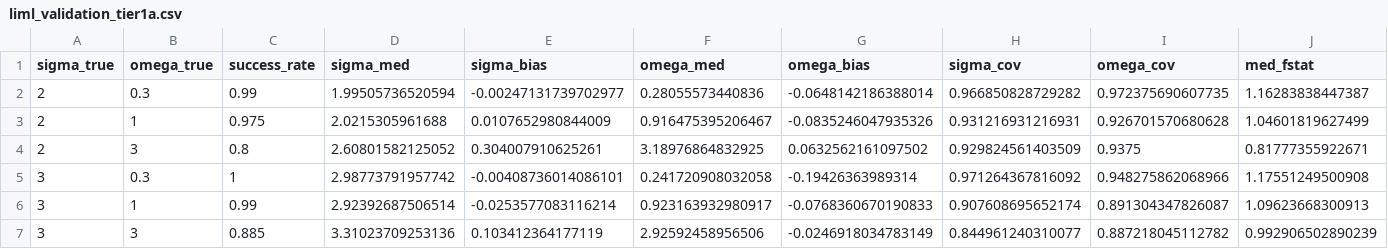
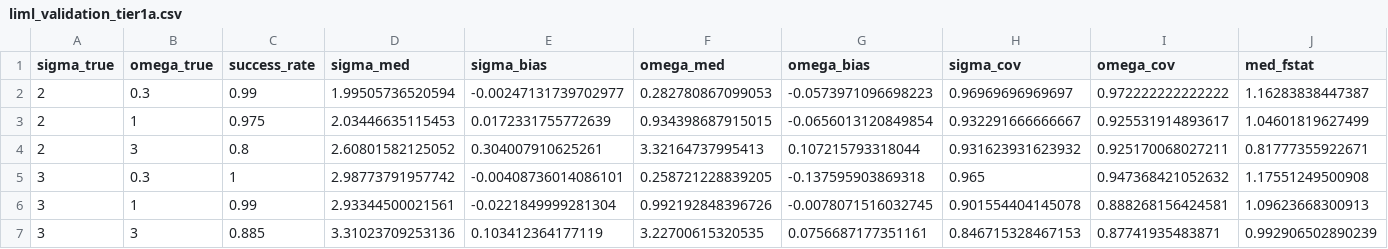
Before and after one commit to impex-machina/trade-elasticities, a CSV file: docs/methodology/liml_validation_tier1a.csv, drawn as a sheet; only a part is shown; the diff covers the shown part only.

```diff
--- a/docs/methodology/liml_validation_tier1a.csv
+++ b/docs/methodology/liml_validation_tier1a.csv
@@ -1,7 +1,7 @@
 "sigma_true","omega_true","success_rate","sigma_med","sigma_bias","omega_med","omega_bias","sigma_cov","omega_cov","med_fstat"
-2,0.3,0.99,1.99505736520594,-0.00247131739702977,0.28055573440836,-0.0648142186388014,0.966850828729282,0.972375690607735,1.16283838447387
-2,1,0.975,2.0215305961688,0.0107652980844009,0.916475395206467,-0.0835246047935326,0.931216931216931,0.926701570680628,1.04601819627499
-2,3,0.8,2.60801582125052,0.304007910625261,3.18976864832925,0.0632562161097502,0.929824561403509,0.9375,0.81777355922671
-3,0.3,1,2.98773791957742,-0.00408736014086101,0.241720908032058,-0.19426363989314,0.971264367816092,0.948275862068966,1.17551249500908
-3,1,0.99,2.92392687506514,-0.0253577083116214,0.923163932980917,-0.0768360670190833,0.907608695652174,0.891304347826087,1.09623668300913
-3,3,0.885,3.31023709253136,0.103412364177119,2.92592458956506,-0.0246918034783149,0.844961240310077,0.887218045112782,0.992906502890239
+2,0.3,0.99,1.99505736520594,-0.00247131739702977,0.282780867099053,-0.0573971096698223,0.96969696969697,0.972222222222222,1.16283838447387
+2,1,0.975,2.03446635115453,0.0172331755772639,0.934398687915015,-0.0656013120849854,0.932291666666667,0.925531914893617,1.04601819627499
+2,3,0.8,2.60801582125052,0.304007910625261,3.32164737995413,0.107215793318044,0.931623931623932,0.925170068027211,0.81777355922671
+3,0.3,1,2.98773791957742,-0.00408736014086101,0.258721228839205,-0.137595903869318,0.965,0.947368421052632,1.17551249500908
+3,1,0.99,2.93344500021561,-0.0221849999281304,0.992192848396726,-0.0078071516032745,0.901554404145078,0.888268156424581,1.09623668300913
+3,3,0.885,3.31023709253136,0.103412364177119,3.22700615320535,0.0756687177351161,0.846715328467153,0.87741935483871,0.992906502890239
```
Also changed, not shown: 1 added row, 1 removed row and 30 edited cells elsewhere in this file, data/manifest.csv, docs/methodology/liml_validation_tier1b.csv, 7 other files.
